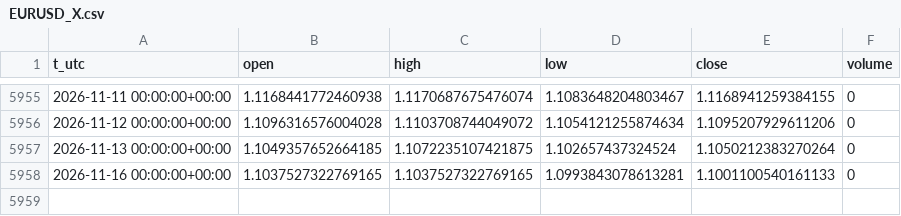
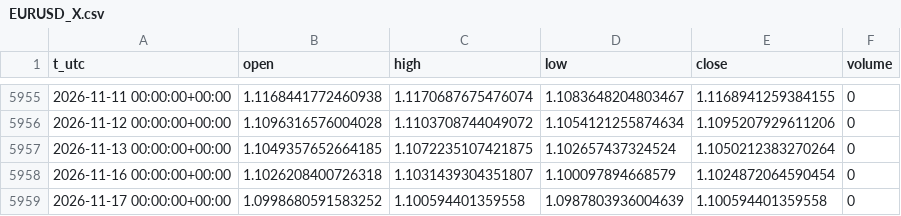
Before and after one commit to egedogann/piyasa-veri, a CSV file: data/d1/EURUSD_X.csv, drawn as a sheet; only a part is shown, gaps mark what is left out.

```diff
--- a/data/d1/EURUSD_X.csv
+++ b/data/d1/EURUSD_X.csv
@@ -5957,2 +5957,3 @@ t_utc,open,high,low,close,volume
 2026-11-13 00:00:00+00:00,1.1049357652664185,1.1072235107421875,1.102657437324524,1.1050212383270264,0
-2026-11-16 00:00:00+00:00,1.1037527322769165,1.1037527322769165,1.0993843078613281,1.1001100540161133,0
+2026-11-16 00:00:00+00:00,1.1026208400726318,1.1031439304351807,1.100097894668579,1.1024872064590454,0
+2026-11-17 00:00:00+00:00,1.0998680591583252,1.100594401359558,1.0987803936004639,1.100594401359558,0
```
Also changed, not shown: data/d1/CNY_X.csv, data/d1/IDX_HSI.csv, 38 other files.
